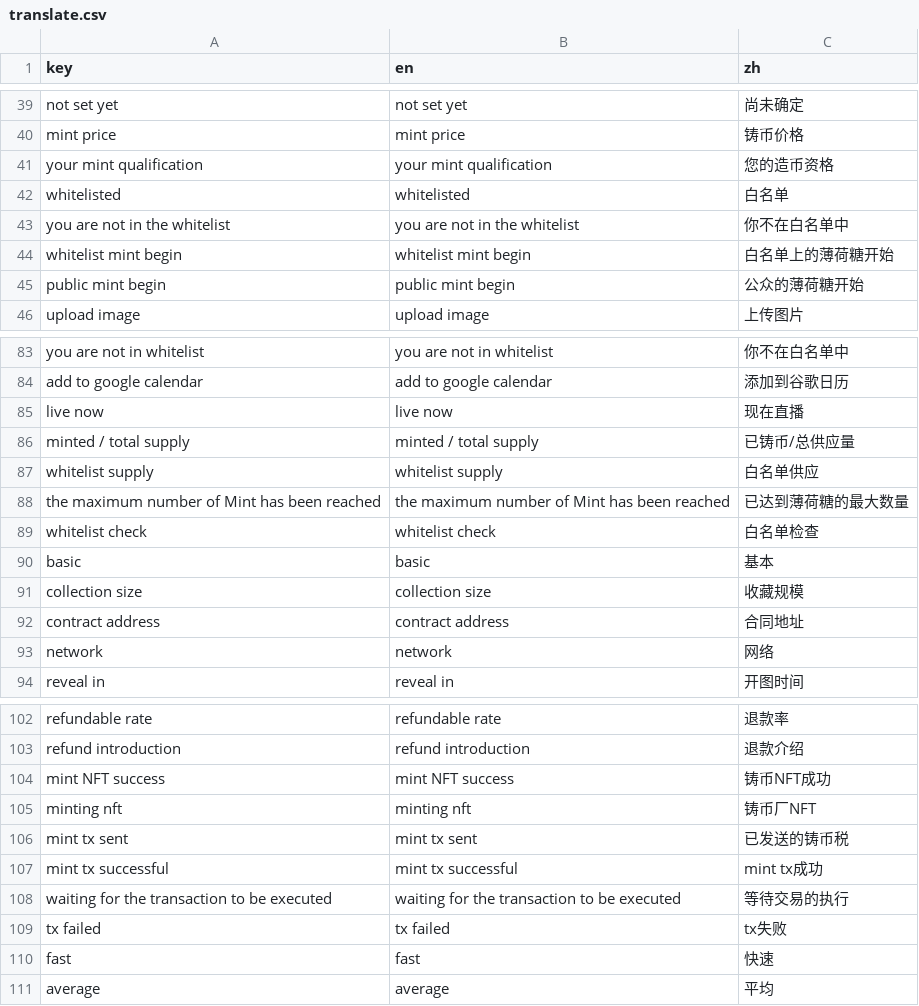
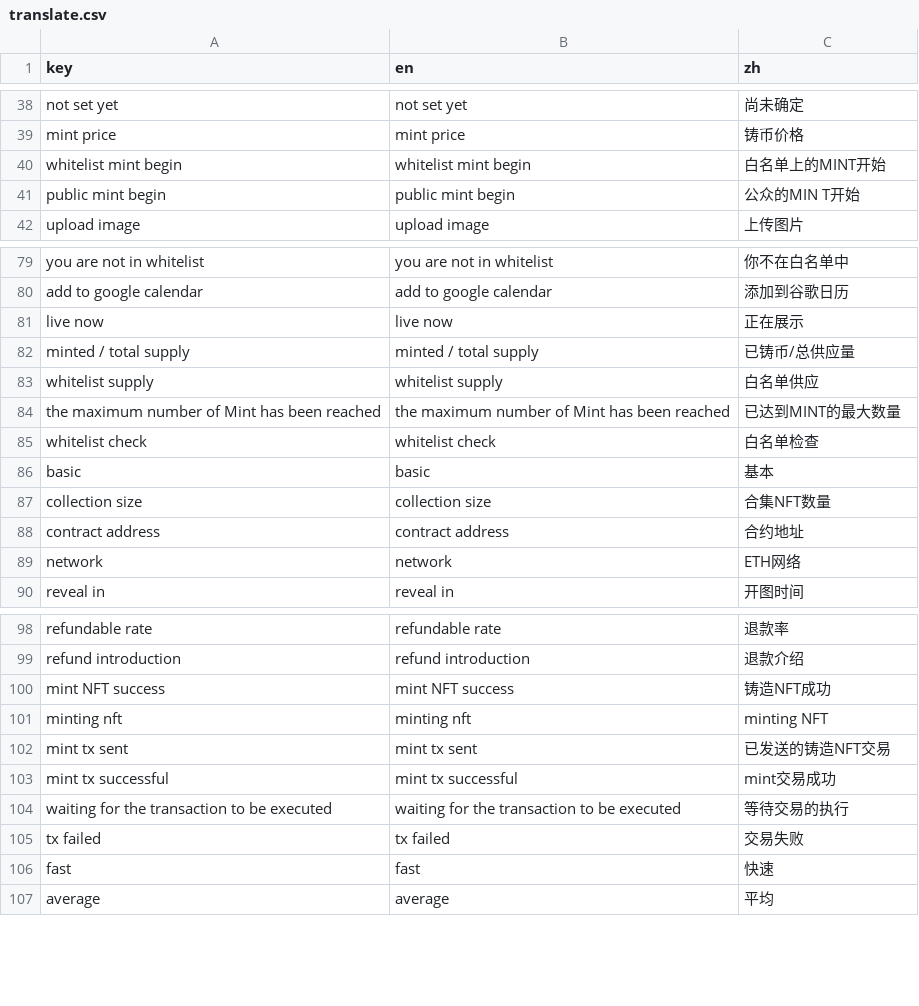
Before and after one commit to maneslab/manespace.xyz, a CSV file: tools/translation/translate.csv, drawn as a sheet; only a part is shown, gaps mark what is left out; the diff covers the shown part only.

```diff
--- a/tools/translation/translate.csv
+++ b/tools/translation/translate.csv
@@ -40,7 +39,4 @@ not set yet,not set yet,尚未确定
 mint price,mint price,铸币价格
-your mint qualification,your mint qualification,您的造币资格
-whitelisted,whitelisted,白名单
-you are not in the whitelist,you are not in the whitelist,你不在白名单中
-whitelist mint begin,whitelist mint begin,白名单上的薄荷糖开始
-public mint begin,public mint begin,公众的薄荷糖开始
+whitelist mint begin,whitelist mint begin,白名单上的MINT开始
+public mint begin,public mint begin,公众的MIN T开始
 upload image,upload image,上传图片
@@ -84,11 +80,11 @@ you are not in whitelist,you are not in whitelist,你不在白名单中
 add to google calendar,add to google calendar,添加到谷歌日历
-live now,live now,现在直播
+live now,live now,正在展示
 minted / total supply,minted / total supply,已铸币/总供应量
 whitelist supply,whitelist supply,白名单供应
-the maximum number of Mint has been reached,the maximum number of Mint has been reached,已达到薄荷糖的最大数量
+the maximum number of Mint has been reached,the maximum number of Mint has been reached,已达到MINT的最大数量
 whitelist check,whitelist check,白名单检查
 basic,basic,基本
-collection size,collection size,收藏规模
-contract address,contract address,合同地址
-network,network,网络
+collection size,collection size,合集NFT数量
+contract address,contract address,合约地址
+network,network,ETH网络
 reveal in,reveal in,开图时间
@@ -103,8 +99,8 @@ refundable rate,refundable rate,退款率
 refund introduction,refund introduction,退款介绍
-mint NFT success,mint NFT success,铸币NFT成功
-minting nft,minting nft,铸币厂NFT
-mint tx sent,mint tx sent,已发送的铸币税
-mint tx successful,mint tx successful,mint tx成功
+mint NFT success,mint NFT success,铸造NFT成功
+minting nft,minting nft,minting NFT
+mint tx sent,mint tx sent,已发送的铸造NFT交易
+mint tx successful,mint tx successful,mint交易成功
 waiting for the transaction to be executed,waiting for the transaction to be executed,等待交易的执行
-tx failed,tx failed,tx失败
+tx failed,tx failed,交易失败
 fast,fast,快速
```
Also changed, not shown: 1 removed row and 1 edited cell elsewhere in this file, tools/translation/translated.csv, 10 other files.
